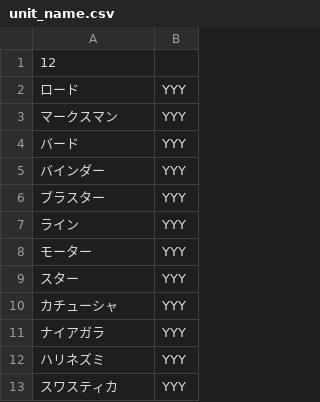
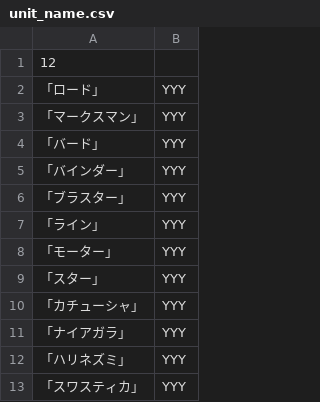
Before and after one commit to AlteNielsen/ExtinguishingContract, a CSV file: Assets/StreamingAssets/Contents/Text/Word/Unit/unit_name.csv, drawn as a sheet.

```diff
--- a/Assets/StreamingAssets/Contents/Text/Word/Unit/unit_name.csv
+++ b/Assets/StreamingAssets/Contents/Text/Word/Unit/unit_name.csv
@@ -1,13 +1,13 @@
 12
-ロード,YYY
-マークスマン,YYY
-バード,YYY
-バインダー,YYY
-ブラスター,YYY
-ライン,YYY
-モーター,YYY
-スター,YYY
-カチューシャ,YYY
-ナイアガラ,YYY
-ハリネズミ,YYY
-スワスティカ,YYY
+「ロード」,YYY
+「マークスマン」,YYY
+「バード」,YYY
+「バインダー」,YYY
+「ブラスター」,YYY
+「ライン」,YYY
+「モーター」,YYY
+「スター」,YYY
+「カチューシャ」,YYY
+「ナイアガラ」,YYY
+「ハリネズミ」,YYY
+「スワスティカ」,YYY
```
Also changed, not shown: 11 other files.
